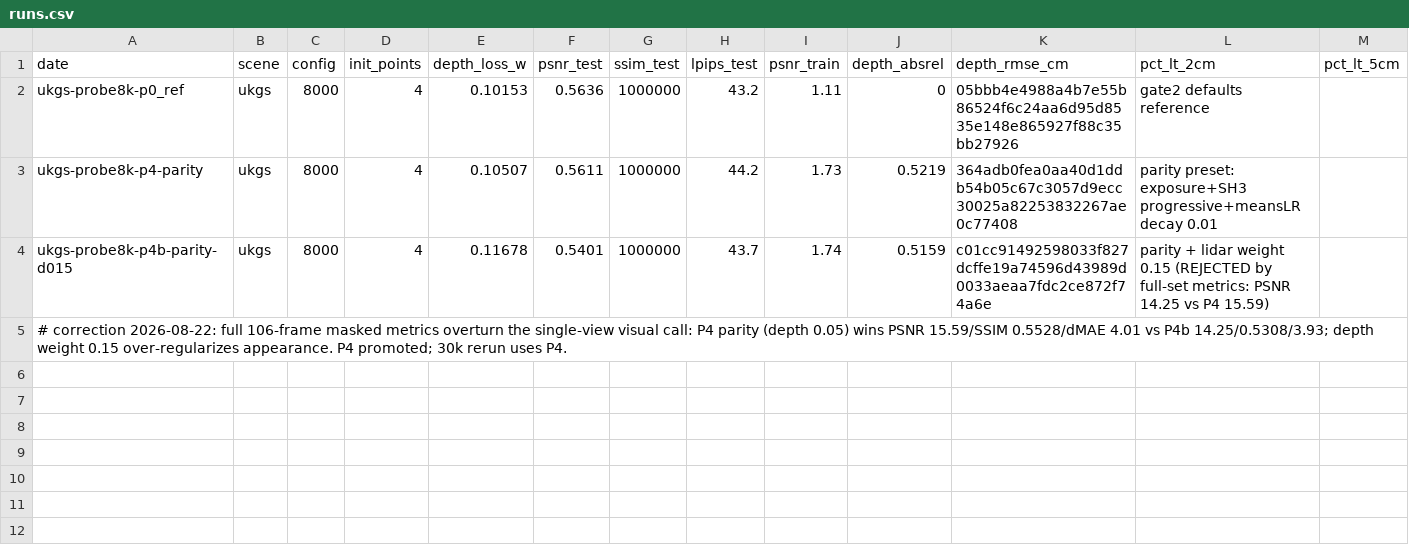
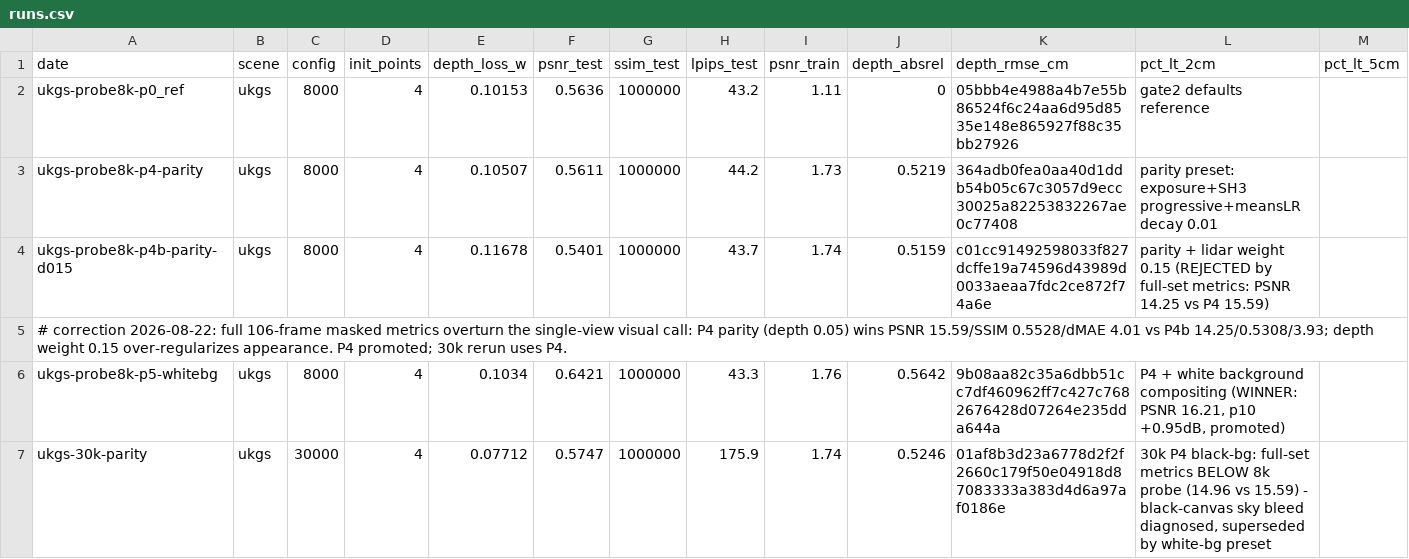
Before and after one commit to yang498-Peter/cloudstudio-3dgs, a CSV file: experiments/runs.csv, drawn as a sheet; only a part is shown; rows hold the shown columns only; the diff names each change by its address in the sheet, - before the commit and + after, or states it on an @@ line.

```diff
--- a/experiments/runs.csv
+++ b/experiments/runs.csv
+row 6: ukgs-probe8k-p5-whitebg | ukgs | 8000 | 4 | 0.1034 | 0.6421 | 1000000 | 43.3 | 1.76 | 0.5642 | 9b08aa82c35a6dbb51cc7df460962ff7c427c7682676428d07264e235dda644a | P4 + white background compositing (WINNER: PSNR 16.21, p10 +0.95dB, promoted)
+row 7: ukgs-30k-parity | ukgs | 30000 | 4 | 0.07712 | 0.5747 | 1000000 | 175.9 | 1.74 | 0.5246 | 01af8b3d23a6778d2f2f2660c179f50e04918d87083333a383d4d6a97af0186e | 30k P4 black-bg: full-set metrics BELOW 8k probe (14.96 vs 15.59) - black-canvas sky bleed diagnosed, superseded by white-bg preset
```
